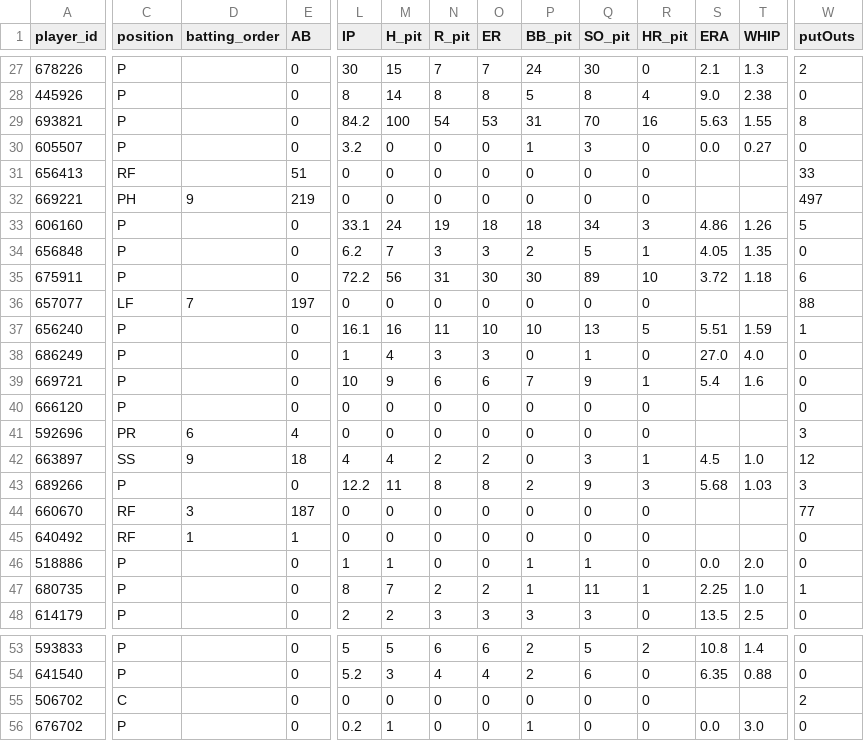
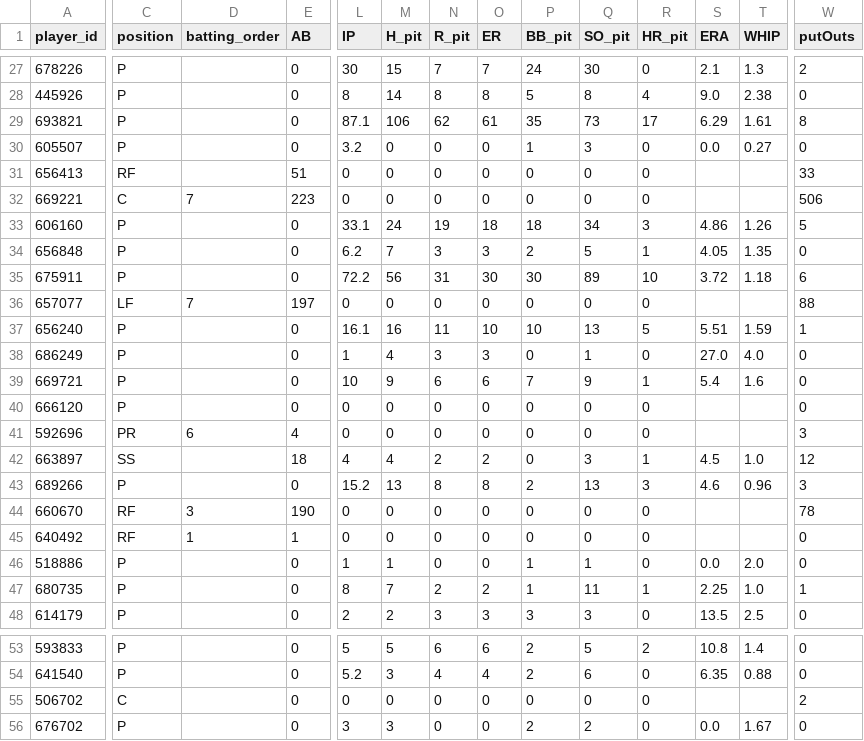
Before and after one commit to Floodplain4/Braves_Stats, a CSV file: braves_player_season_totals.csv, drawn as a sheet; only a part is shown, gaps mark what is left out; the diff covers the shown part only; the diff names each change by its address in the sheet, - before the commit and + after, or states it on an @@ line.

```diff
--- a/braves_player_season_totals.csv
+++ b/braves_player_season_totals.csv
-L29 (IP): 84.2
+L29 (IP): 87.1
-M29 (H_pit): 100
+M29 (H_pit): 106
-N29 (R_pit): 54
+N29 (R_pit): 62
-O29 (ER): 53
+O29 (ER): 61
-P29 (BB_pit): 31
+P29 (BB_pit): 35
-Q29 (SO_pit): 70
+Q29 (SO_pit): 73
-R29 (HR_pit): 16
+R29 (HR_pit): 17
-S29 (ERA): 5.63
+S29 (ERA): 6.29
-T29 (WHIP): 1.55
+T29 (WHIP): 1.61
-C32 (position): PH
+C32 (position): C
-D32 (batting_order): 9
+D32 (batting_order): 7
-E32 (AB): 219
+E32 (AB): 223
-W32 (putOuts): 497
+W32 (putOuts): 506
-D42 (batting_order): 9
+D42 (batting_order): (empty)
-L43 (IP): 12.2
+L43 (IP): 15.2
-M43 (H_pit): 11
+M43 (H_pit): 13
-Q43 (SO_pit): 9
+Q43 (SO_pit): 13
-S43 (ERA): 5.68
+S43 (ERA): 4.6
-T43 (WHIP): 1.03
+T43 (WHIP): 0.96
-E44 (AB): 187
+E44 (AB): 190
-W44 (putOuts): 77
+W44 (putOuts): 78
-L56 (IP): 0.2
+L56 (IP): 3
-M56 (H_pit): 1
+M56 (H_pit): 3
-P56 (BB_pit): 1
+P56 (BB_pit): 2
-Q56 (SO_pit): 0
+Q56 (SO_pit): 2
-T56 (WHIP): 3.0
+T56 (WHIP): 1.67
```
Also changed, not shown: 37 edited cells elsewhere in this file.
